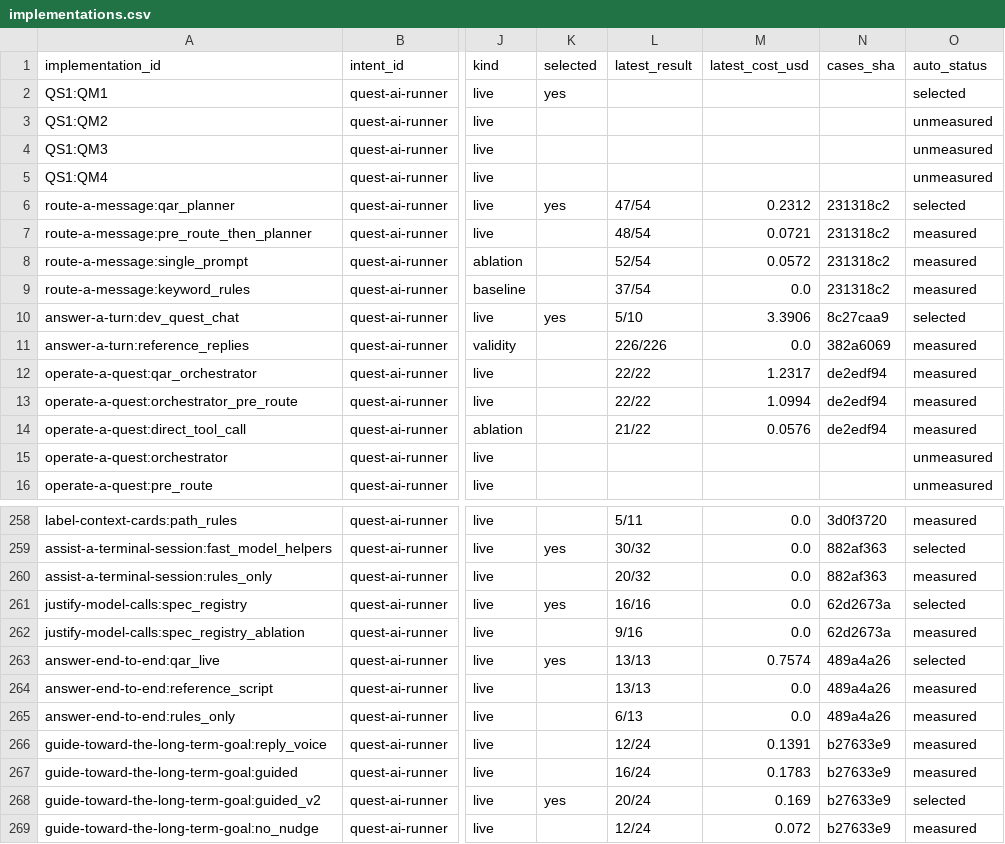
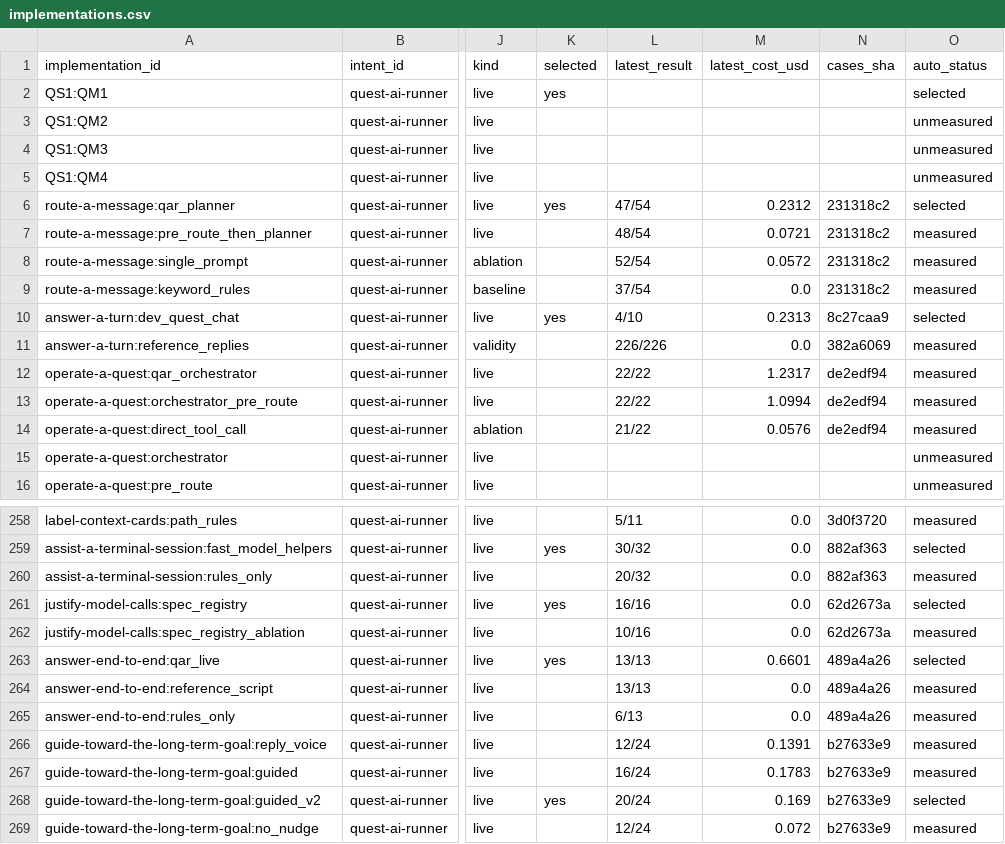
Before and after one commit to SpiritualData/quest-ai-runner, a CSV file: esoi/tracker/implementations.csv, drawn as a sheet; only a part is shown, gaps mark what is left out; the diff names each change by its address in the sheet, - before the commit and + after, or states it on an @@ line.

```diff
--- a/esoi/tracker/implementations.csv
+++ b/esoi/tracker/implementations.csv
-L10 (latest_result): 5/10
+L10 (latest_result): 4/10
-M10 (latest_cost_usd): 3.3906
+M10 (latest_cost_usd): 0.2313
-L262 (latest_result): 9/16
+L262 (latest_result): 10/16
-M263 (latest_cost_usd): 0.7574
+M263 (latest_cost_usd): 0.6601
```
Also changed, not shown: esoi/tracker/metrics.csv, evaluation/components/results.csv.
